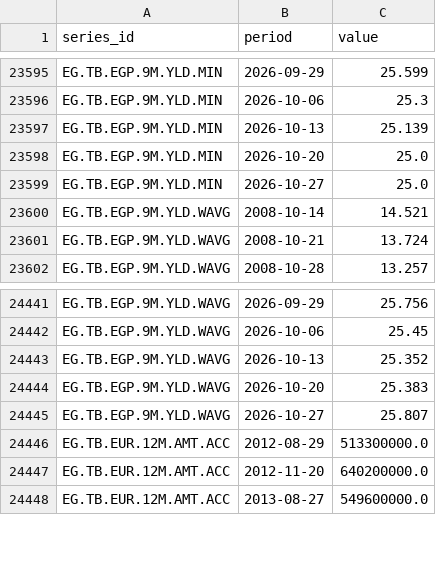
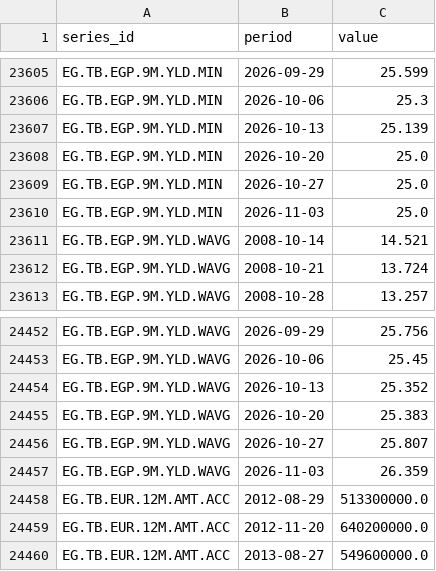
Before and after one commit to mogh0neim/egypt-macro, a CSV file: data/clean/series/derived_auctions.csv, drawn as a sheet; only a part is shown, gaps mark what is left out; the diff covers the shown part only; the diff names each change by its address in the sheet, - before the commit and + after, or states it on an @@ line.

```diff
--- a/data/clean/series/derived_auctions.csv
+++ b/data/clean/series/derived_auctions.csv
+row 23610: EG.TB.EGP.9M.YLD.MIN | 2026-11-03 | 25.0
+row 24457: EG.TB.EGP.9M.YLD.WAVG | 2026-11-03 | 26.359
```
Also changed, not shown: 10 added rows elsewhere in this file, data/clean/records/auction_tbills_egp.csv, 18 other files.
